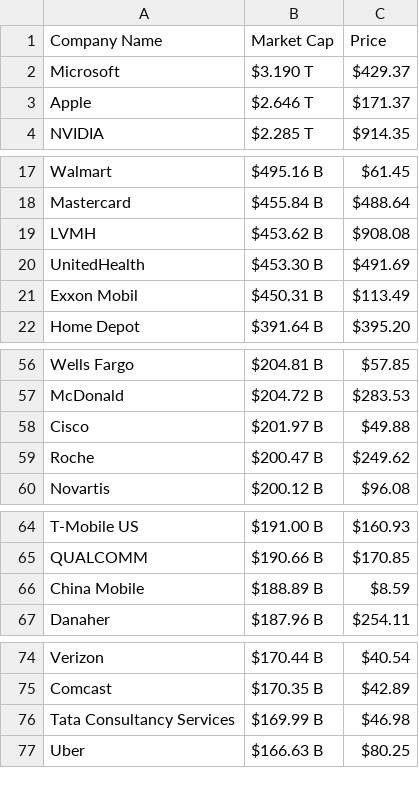
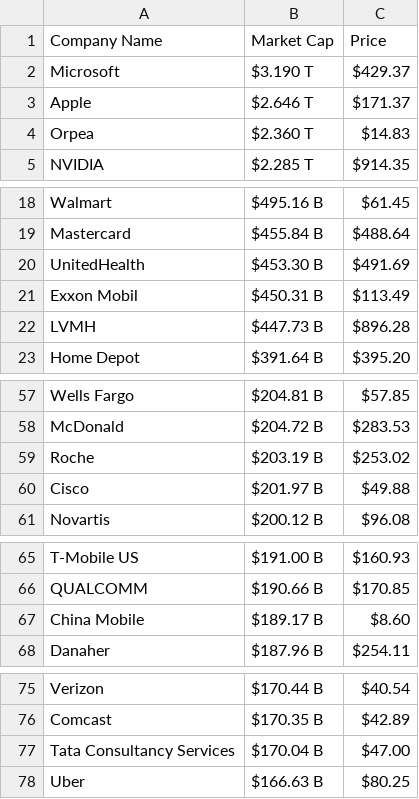
Before and after one commit to AbhishekBaske/marketcap_webscrap, a CSV file: company.csv, drawn as a sheet; only a part is shown, gaps mark what is left out; the diff covers the shown part only.

```diff
--- a/company.csv
+++ b/company.csv
@@ -3,2 +3,3 @@ Microsoft,$3.190 T,$429.37
 Apple,$2.646 T,$171.37
+Orpea,$2.360 T,$14.83
 NVIDIA,$2.285 T,$914.35
@@ -18,5 +19,5 @@ Walmart,$495.16 B,$61.45
 Mastercard,$455.84 B,$488.64
-LVMH,$453.62 B,$908.08
 UnitedHealth,$453.30 B,$491.69
 Exxon Mobil,$450.31 B,$113.49
+LVMH,$447.73 B,$896.28
 Home Depot,$391.64 B,$395.20
@@ -57,4 +58,4 @@ Wells Fargo,$204.81 B,$57.85
 McDonald,$204.72 B,$283.53
+Roche,$203.19 B,$253.02
 Cisco,$201.97 B,$49.88
-Roche,$200.47 B,$249.62
 Novartis,$200.12 B,$96.08
@@ -65,3 +66,3 @@ T-Mobile US,$191.00 B,$160.93
 QUALCOMM,$190.66 B,$170.85
-China Mobile,$188.89 B,$8.59
+China Mobile,$189.17 B,$8.60
 Danaher,$187.96 B,$254.11
@@ -75,3 +76,3 @@ Verizon,$170.44 B,$40.54
 Comcast,$170.35 B,$42.89
-Tata Consultancy Services,$169.99 B,$46.98
+Tata Consultancy Services,$170.04 B,$47.00
 Uber,$166.63 B,$80.25
```
Also changed, not shown: 6 added rows, 7 removed rows and 5 edited cells elsewhere in this file, 1 other file.
